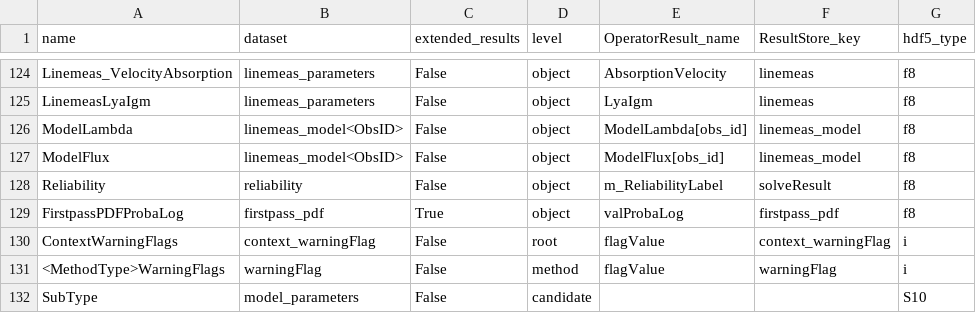
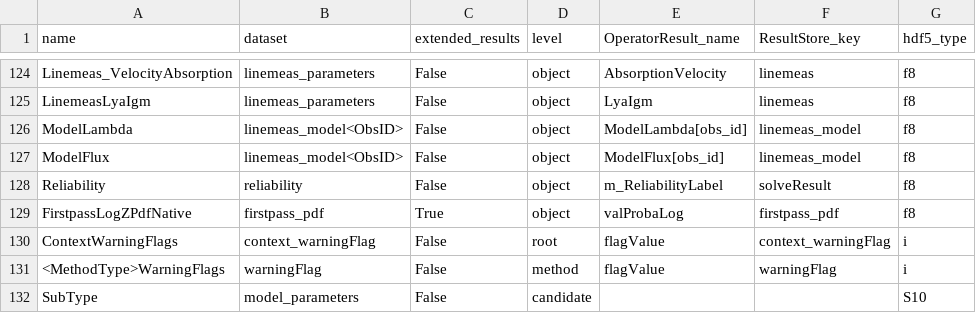
Before and after one commit to Subaru-PFS/drp_1d, a CSV file: pylibamazed/auxdir/pylibamazed/results_specifications.csv, drawn as a sheet; only a part is shown, gaps mark what is left out.

Commit message:
Replaced the firstpass pdf log key name as it was intended in 8528

```diff
--- a/pylibamazed/auxdir/pylibamazed/results_specifications.csv
+++ b/pylibamazed/auxdir/pylibamazed/results_specifications.csv
@@ -128,3 +128,3 @@ ModelFlux	linemeas_model<ObsID>	False	object	ModelFlux[obs_id]	linemeas_model	f8
 Reliability	reliability	False	object	m_ReliabilityLabel	solveResult	f8
-FirstpassPDFProbaLog	firstpass_pdf	True	object	valProbaLog	firstpass_pdf	f8
+FirstpassLogZPdfNative	firstpass_pdf	True	object	valProbaLog	firstpass_pdf	f8
 ContextWarningFlags	context_warningFlag	False	root	flagValue	context_warningFlag	i
```
